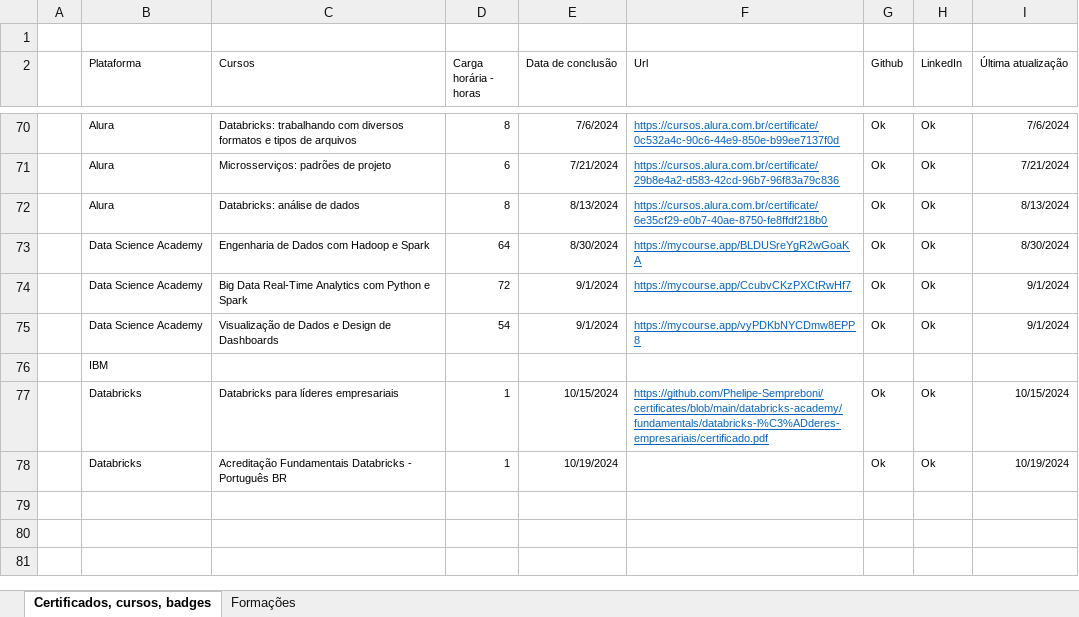
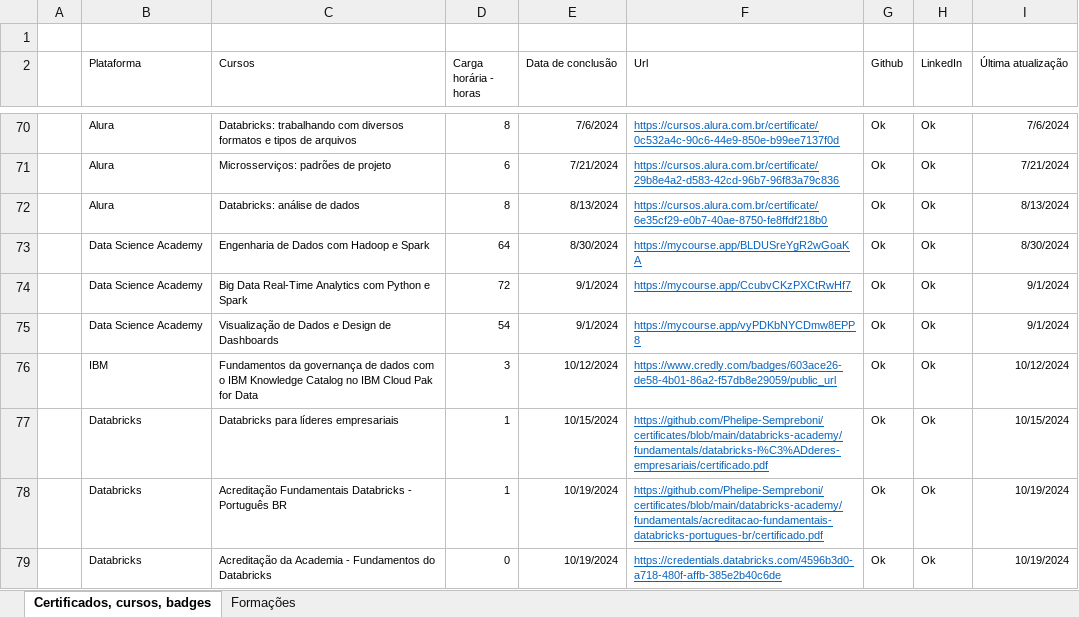
Before and after one commit to Phelipe-Sempreboni/certificates, an Excel workbook: controle/controle.xlsx, sheet Certificados, cursos, badges, drawn as a sheet; only a part is shown, gaps mark what is left out; values as stored, in another font and other column widths than the file's, no borders; removed rows and columns are numbered as before the commit, all else as after; the diff names each change by its address in the sheet, - before the commit and + after, or states it on an @@ line.

Commit message:
Criação e atualização de diretórios e arquivos.

```diff
--- a/controle/controle.xlsx (sheet Certificados, cursos, badges)
+++ b/controle/controle.xlsx (sheet Certificados, cursos, badges)
-row 76:  | IBM
+row 76:  | IBM | Fundamentos da governança de dados com o IBM Knowledge Catalog no IBM Cloud Pak for Data | 3 | 10/12/2024 | https://www.credly.com/badges/603ace26-de58-4b01-86a2-f57db8e29059/public_url | Ok | Ok | 10/12/2024
-F78 (Url): (empty)
+F78 (Url): https://github.com/Phelipe-Sempreboni/certificates/blob/main/databricks-academy/fundamentals/acreditacao-fundamentais-databricks-portugues-br/certificado.pdf
+row 79:  | Databricks | Acreditação da Academia - Fundamentos do Databricks | 0 | 10/19/2024 | https://credentials.databricks.com/4596b3d0-a718-480f-affb-385e2b40c6de | Ok | Ok | 10/19/2024
```
Also changed, not shown: 2 other files.
